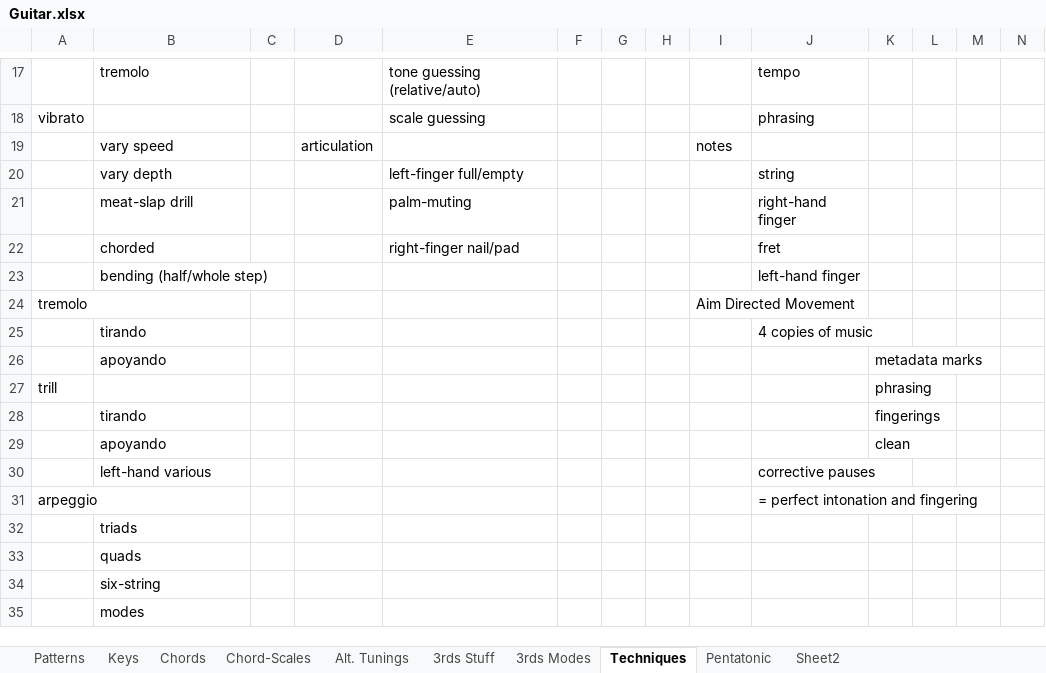
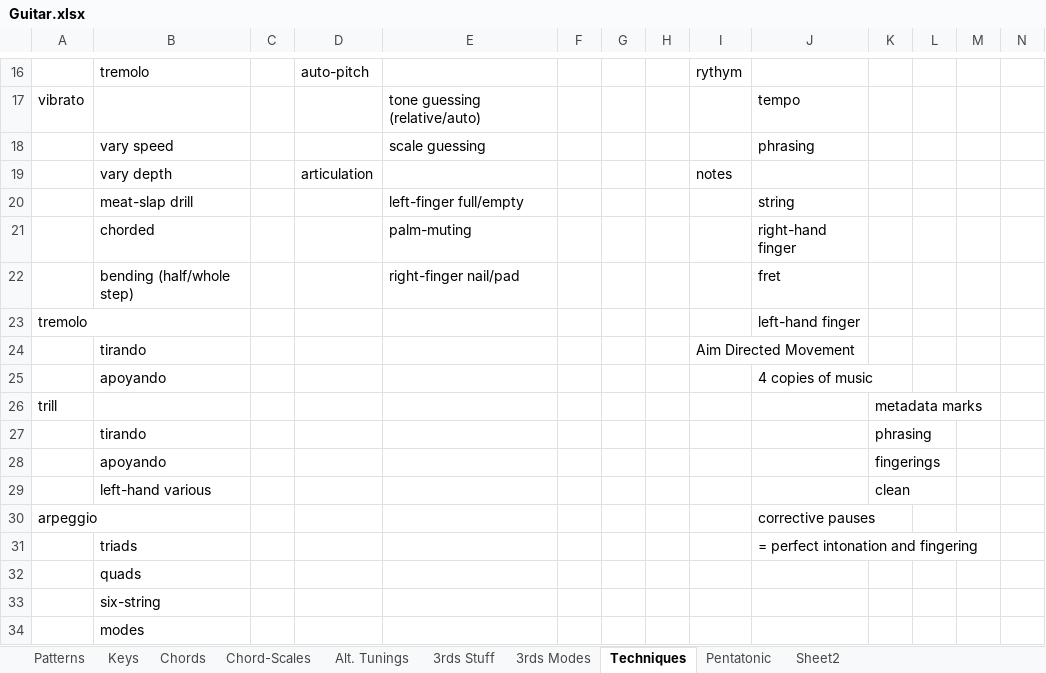
Before and after one commit to theonize/Currier, an Excel workbook: Music/Guitar/Guitar.xlsx, sheet Techniques, drawn as a sheet; only a part is shown, gaps mark what is left out; values as stored, in another font and other column widths than the file's, no borders; removed rows and columns are numbered as before the commit, all else as after; the diff covers the shown part only; the diff names each change by its address in the sheet, - before the commit and + after, or states it on an @@ line.

```diff
--- a/Music/Guitar/Guitar.xlsx (sheet Techniques)
+++ b/Music/Guitar/Guitar.xlsx (sheet Techniques)
-D16: (empty)
+D16: auto-pitch
-E16: tone guessing (relative/auto)
+E16: (empty)
-I16: (empty)
+I16: rythym
-J16: tempo
+J16: (empty)
-row 18: vibrato |  |  |  | scale guessing |  |  |  |  | phrasing
+row 17: vibrato |  |  |  | tone guessing (relative/auto) |  |  |  |  | tempo
+row 18:  | vary speed |  |  | scale guessing |  |  |  |  | phrasing
-B19: vary speed
+B19: vary depth
-row 20:  | vary depth |  |  | left-finger full/empty |  |  |  |  | string
-E20: palm-muting
+E20: left-finger full/empty
-J20: right-hand finger
+J20: string
-E21: right-finger nail/pad
+E21: palm-muting
-J21: fret
+J21: right-hand finger
-E22: (empty)
+E22: right-finger nail/pad
-J22: left-hand finger
+J22: fret
-row 24: tremolo |  |  |  |  |  |  |  | Aim Directed Movement
+row 23: tremolo |  |  |  |  |  |  |  |  | left-hand finger
-I24: (empty)
+I24: Aim Directed Movement
-J24: 4 copies of music
+J24: (empty)
-J25: (empty)
+J25: 4 copies of music
-K25: metadata marks
+K25: (empty)
-K26: phrasing
+K26: metadata marks
-K27: fingerings
+K27: phrasing
-K28: clean
+K28: fingerings
-J29: corrective pauses
+J29: (empty)
-K29: (empty)
+K29: clean
-J30: = perfect intonation and fingering
+J30: corrective pauses
-J31: (empty)
+J31: = perfect intonation and fingering
```
Also changed, not shown: 3 added rows, 3 removed rows and 26 edited cells elsewhere in this sheet, 7 other files.
